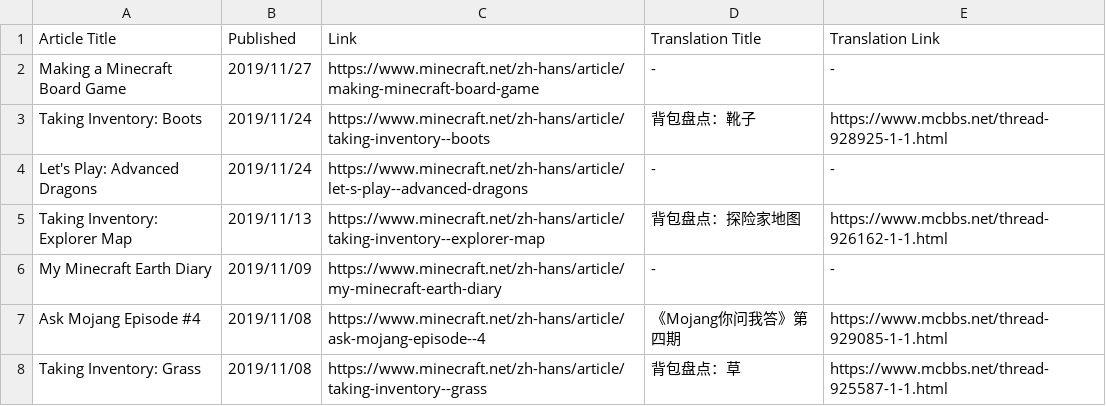
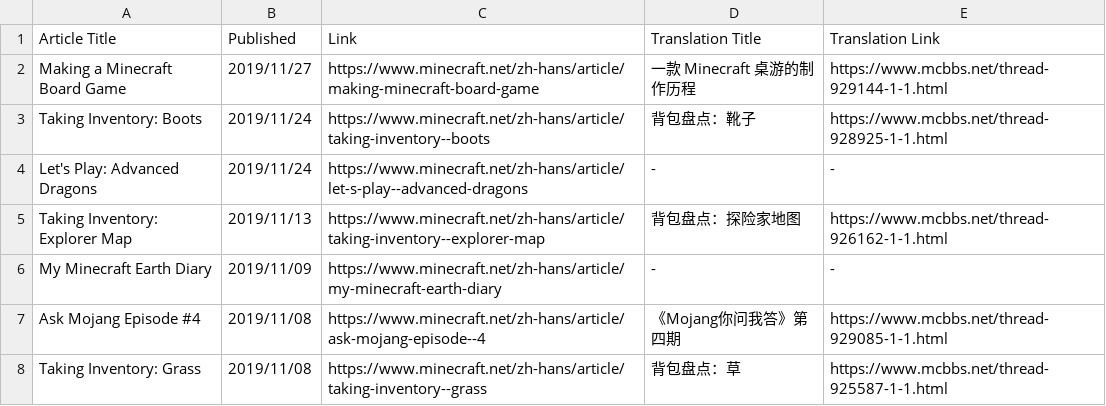
Before and after one commit to SPXFellow/minecraft.net-translations, a CSV file: insider.csv, drawn as a sheet; only a part is shown.

Commit message:
:sparkles: upd to 191129

```diff
--- a/insider.csv
+++ b/insider.csv
@@ -1,3 +1,3 @@
 Article Title,Published,Link,Translation Title,Translation Link
-Making a Minecraft Board Game,2019/11/27,https://www.minecraft.net/zh-hans/article/making-minecraft-board-game,-,-
+Making a Minecraft Board Game,2019/11/27,https://www.minecraft.net/zh-hans/article/making-minecraft-board-game,一款 Minecraft 桌游的制作历程,https://www.mcbbs.net/thread-929144-1-1.html
 Taking Inventory: Boots,2019/11/24,https://www.minecraft.net/zh-hans/article/taking-inventory--boots,背包盘点：靴子,https://www.mcbbs.net/thread-928925-1-1.html
```
